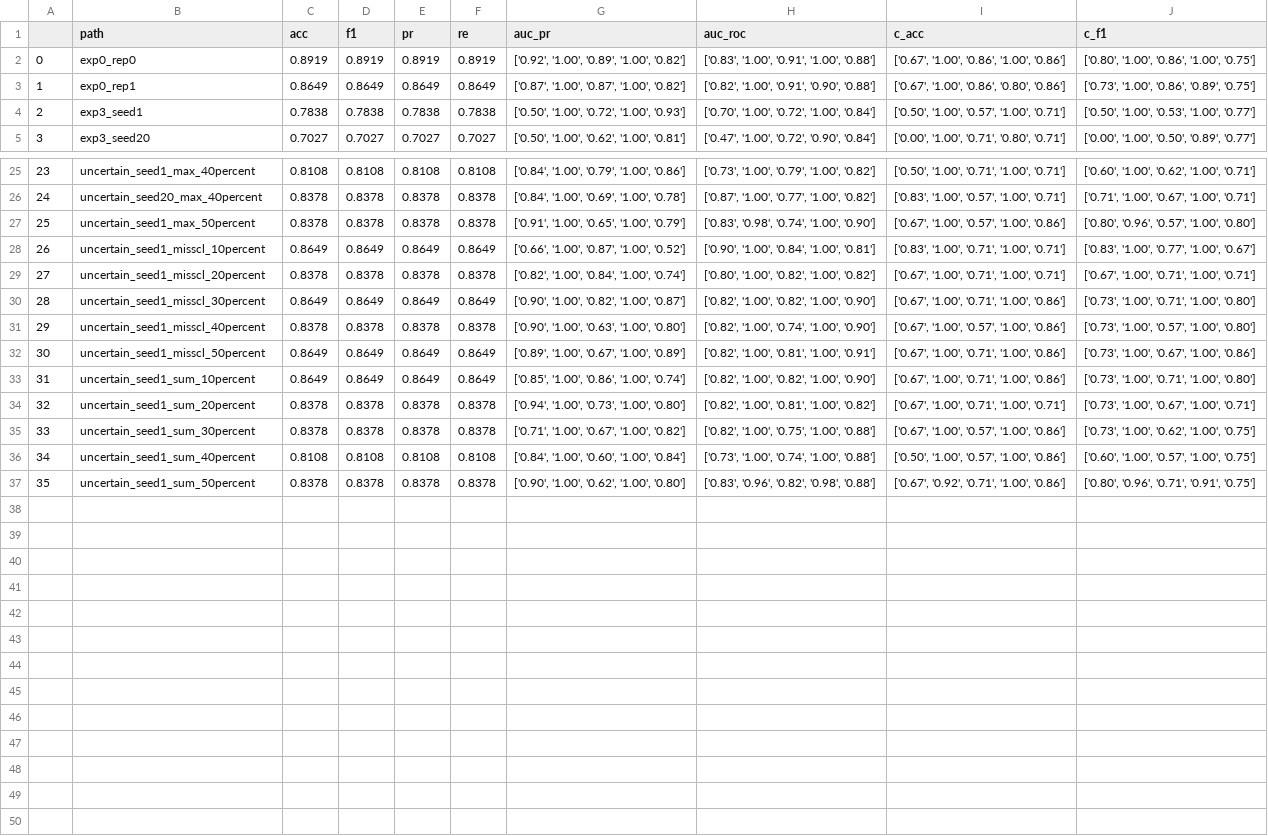
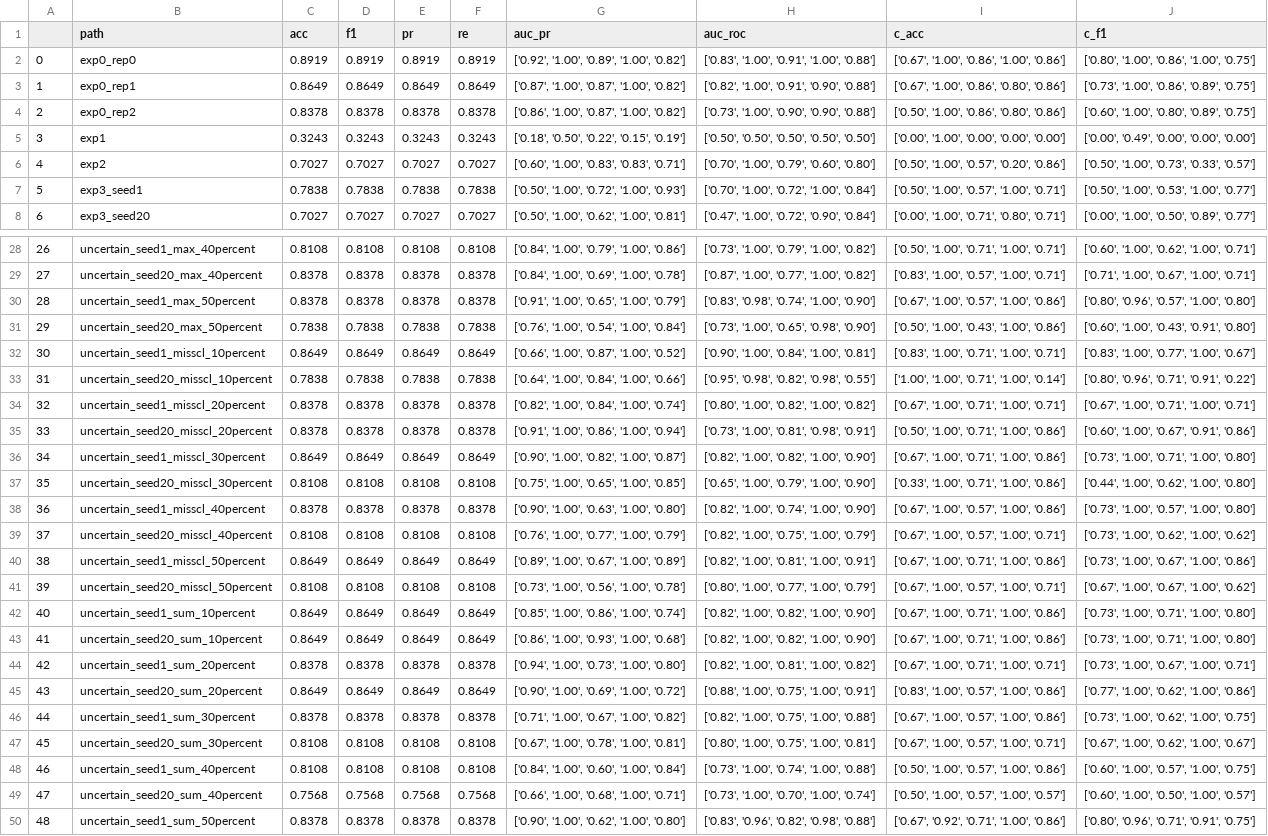
Before and after one commit to aleksandraiva/CMSCB-SCEMILA, a CSV file: SCEMILA/results/raw_res.csv, drawn as a sheet; only a part is shown, gaps mark what is left out; addresses are those after the commit; the diff names each change by its address in the sheet, - before the commit and + after, or states it on an @@ line.

```diff
--- a/SCEMILA/results/raw_res.csv
+++ b/SCEMILA/results/raw_res.csv
+row 4: 2 | exp0_rep2 | 0.8378 | 0.8378 | 0.8378 | 0.8378 | ['0.86', '1.00', '0.87', '1.00', '0.82'] | ['0.73', '1.00', '0.90', '0.90', '0.88'] | ['0.50', '1.00', '0.86', '0.80', '0.86'] | ['0.60', '1.00', '0.80', '0.89', '0.75']
+row 5: 3 | exp1 | 0.3243 | 0.3243 | 0.3243 | 0.3243 | ['0.18', '0.50', '0.22', '0.15', '0.19'] | ['0.50', '0.50', '0.50', '0.50', '0.50'] | ['0.00', '1.00', '0.00', '0.00', '0.00'] | ['0.00', '0.49', '0.00', '0.00', '0.00']
+row 6: 4 | exp2 | 0.7027 | 0.7027 | 0.7027 | 0.7027 | ['0.60', '1.00', '0.83', '0.83', '0.71'] | ['0.70', '1.00', '0.79', '0.60', '0.80'] | ['0.50', '1.00', '0.57', '0.20', '0.86'] | ['0.50', '1.00', '0.73', '0.33', '0.57']
@@ column A renumbered from row 7 down @@
+row 31: 29 | uncertain_seed20_max_50percent | 0.7838 | 0.7838 | 0.7838 | 0.7838 | ['0.76', '1.00', '0.54', '1.00', '0.84'] | ['0.73', '1.00', '0.65', '0.98', '0.90'] | ['0.50', '1.00', '0.43', '1.00', '0.86'] | ['0.60', '1.00', '0.43', '0.91', '0.80']
+row 33: 31 | uncertain_seed20_misscl_10percent | 0.7838 | 0.7838 | 0.7838 | 0.7838 | ['0.64', '1.00', '0.84', '1.00', '0.66'] | ['0.95', '0.98', '0.82', '0.98', '0.55'] | ['1.00', '1.00', '0.71', '1.00', '0.14'] | ['0.80', '0.96', '0.71', '0.91', '0.22']
+row 35: 33 | uncertain_seed20_misscl_20percent | 0.8378 | 0.8378 | 0.8378 | 0.8378 | ['0.91', '1.00', '0.86', '1.00', '0.94'] | ['0.73', '1.00', '0.81', '0.98', '0.91'] | ['0.50', '1.00', '0.71', '1.00', '0.86'] | ['0.60', '1.00', '0.67', '0.91', '0.86']
+row 37: 35 | uncertain_seed20_misscl_30percent | 0.8108 | 0.8108 | 0.8108 | 0.8108 | ['0.75', '1.00', '0.65', '1.00', '0.85'] | ['0.65', '1.00', '0.79', '1.00', '0.90'] | ['0.33', '1.00', '0.71', '1.00', '0.86'] | ['0.44', '1.00', '0.62', '1.00', '0.80']
+row 39: 37 | uncertain_seed20_misscl_40percent | 0.8108 | 0.8108 | 0.8108 | 0.8108 | ['0.76', '1.00', '0.77', '1.00', '0.79'] | ['0.82', '1.00', '0.75', '1.00', '0.79'] | ['0.67', '1.00', '0.57', '1.00', '0.71'] | ['0.73', '1.00', '0.62', '1.00', '0.62']
+row 41: 39 | uncertain_seed20_misscl_50percent | 0.8108 | 0.8108 | 0.8108 | 0.8108 | ['0.73', '1.00', '0.56', '1.00', '0.78'] | ['0.80', '1.00', '0.77', '1.00', '0.79'] | ['0.67', '1.00', '0.57', '1.00', '0.71'] | ['0.67', '1.00', '0.67', '1.00', '0.62']
+row 43: 41 | uncertain_seed20_sum_10percent | 0.8649 | 0.8649 | 0.8649 | 0.8649 | ['0.86', '1.00', '0.93', '1.00', '0.68'] | ['0.82', '1.00', '0.82', '1.00', '0.90'] | ['0.67', '1.00', '0.71', '1.00', '0.86'] | ['0.73', '1.00', '0.71', '1.00', '0.80']
+row 45: 43 | uncertain_seed20_sum_20percent | 0.8649 | 0.8649 | 0.8649 | 0.8649 | ['0.90', '1.00', '0.69', '1.00', '0.72'] | ['0.88', '1.00', '0.75', '1.00', '0.91'] | ['0.83', '1.00', '0.57', '1.00', '0.86'] | ['0.77', '1.00', '0.62', '1.00', '0.86']
+row 47: 45 | uncertain_seed20_sum_30percent | 0.8108 | 0.8108 | 0.8108 | 0.8108 | ['0.67', '1.00', '0.78', '1.00', '0.81'] | ['0.80', '1.00', '0.75', '1.00', '0.81'] | ['0.67', '1.00', '0.57', '1.00', '0.71'] | ['0.67', '1.00', '0.62', '1.00', '0.67']
+row 49: 47 | uncertain_seed20_sum_40percent | 0.7568 | 0.7568 | 0.7568 | 0.7568 | ['0.66', '1.00', '0.68', '1.00', '0.71'] | ['0.73', '1.00', '0.70', '1.00', '0.74'] | ['0.50', '1.00', '0.57', '1.00', '0.57'] | ['0.60', '1.00', '0.50', '1.00', '0.57']
```
Also changed, not shown: SCEMILA/results/exp0.csv, SCEMILA/results/std_all_results.csv, 12 other files.
